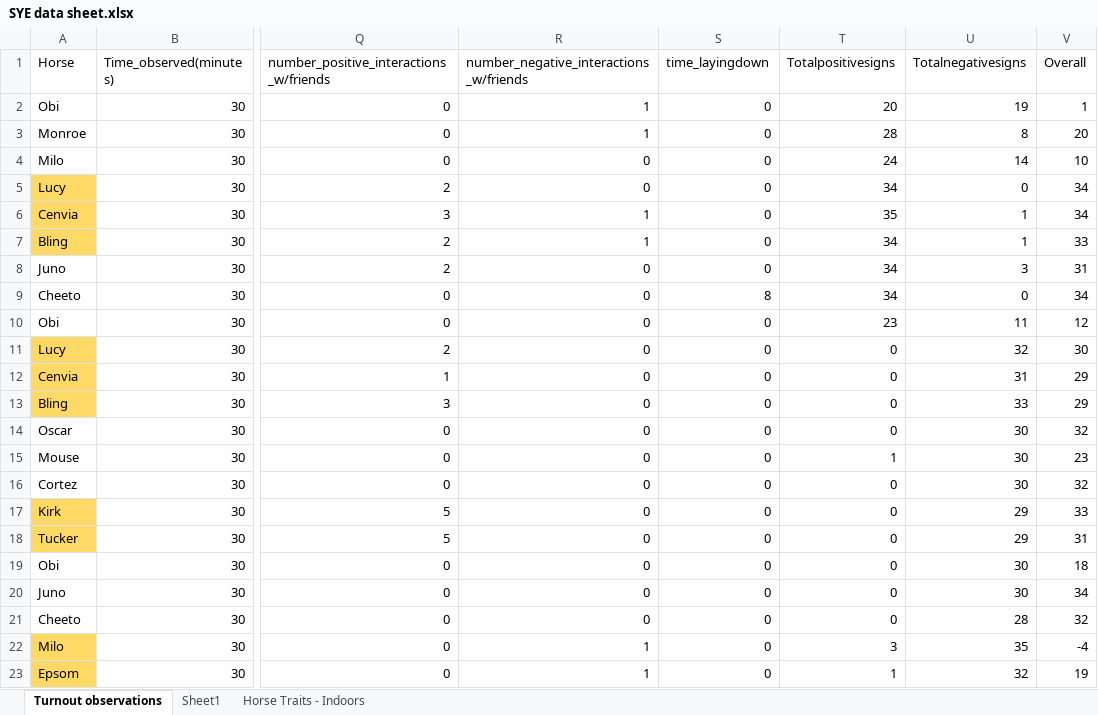
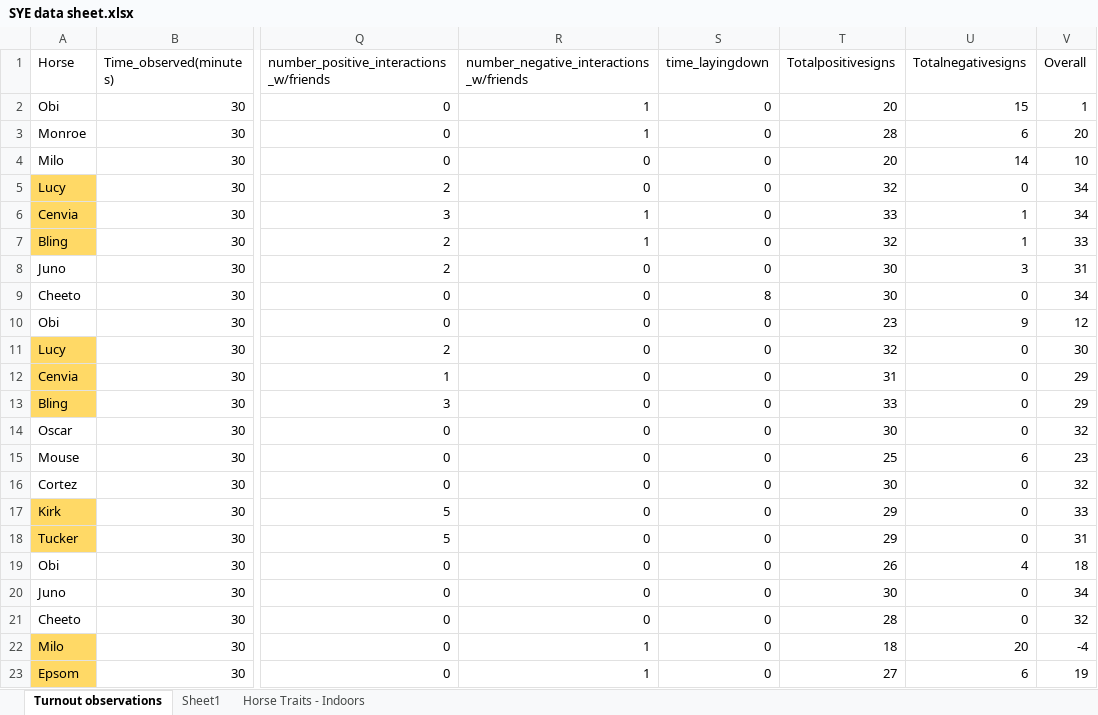
Before and after one commit to cdmugn/SYE_spring2022, an Excel workbook: SYE data sheet.xlsx, sheet Turnout observations, drawn as a sheet; only a part is shown, gaps mark what is left out; values as stored, in another font and other column widths than the file's, no borders; the diff covers the shown part only; the diff names each change by its address in the sheet, - before the commit and + after, or states it on an @@ line.

Commit message:
More exploratory analysis Corrected bad equation in excel sheet

```diff
--- a/SYE data sheet.xlsx (sheet Turnout observations)
+++ b/SYE data sheet.xlsx (sheet Turnout observations)
-U2 (Totalnegativesigns): 19
+U2 (Totalnegativesigns): 15
-U3 (Totalnegativesigns): 8
+U3 (Totalnegativesigns): 6
-T4 (Totalpositivesigns): 24
+T4 (Totalpositivesigns): 20
-T5 (Totalpositivesigns): 34
+T5 (Totalpositivesigns): 32
-T6 (Totalpositivesigns): 35
+T6 (Totalpositivesigns): 33
-T7 (Totalpositivesigns): 34
+T7 (Totalpositivesigns): 32
-T8:T9 (Totalpositivesigns): 34
+T8:T9 (Totalpositivesigns): 30
-U10 (Totalnegativesigns): 11
+U10 (Totalnegativesigns): 9
-T11 (Totalpositivesigns): 0
+T11 (Totalpositivesigns): 32
-U11 (Totalnegativesigns): 32
+U11 (Totalnegativesigns): 0
-T12 (Totalpositivesigns): 0
+T12 (Totalpositivesigns): 31
-U12 (Totalnegativesigns): 31
+U12 (Totalnegativesigns): 0
-T13 (Totalpositivesigns): 0
+T13 (Totalpositivesigns): 33
-U13 (Totalnegativesigns): 33
+U13 (Totalnegativesigns): 0
-T14 (Totalpositivesigns): 0
+T14 (Totalpositivesigns): 30
-U14 (Totalnegativesigns): 30
+U14 (Totalnegativesigns): 0
-T15 (Totalpositivesigns): 1
+T15 (Totalpositivesigns): 25
-U15 (Totalnegativesigns): 30
+U15 (Totalnegativesigns): 6
-T16 (Totalpositivesigns): 0
+T16 (Totalpositivesigns): 30
-U16 (Totalnegativesigns): 30
+U16 (Totalnegativesigns): 0
-T17:T18 (Totalpositivesigns): 0
+T17:T18 (Totalpositivesigns): 29
-U17:U18 (Totalnegativesigns): 29
+U17:U18 (Totalnegativesigns): 0
-T19 (Totalpositivesigns): 0
+T19 (Totalpositivesigns): 26
-U19 (Totalnegativesigns): 30
+U19 (Totalnegativesigns): 4
-T20 (Totalpositivesigns): 0
+T20 (Totalpositivesigns): 30
-U20 (Totalnegativesigns): 30
+U20 (Totalnegativesigns): 0
-T21 (Totalpositivesigns): 0
+T21 (Totalpositivesigns): 28
-U21 (Totalnegativesigns): 28
+U21 (Totalnegativesigns): 0
-T22 (Totalpositivesigns): 3
+T22 (Totalpositivesigns): 18
-U22 (Totalnegativesigns): 35
+U22 (Totalnegativesigns): 20
-T23 (Totalpositivesigns): 1
+T23 (Totalpositivesigns): 27
-U23 (Totalnegativesigns): 32
+U23 (Totalnegativesigns): 6
```
Also changed, not shown: 64 edited cells elsewhere in this sheet, formulas that keep their value, 2 other files.
